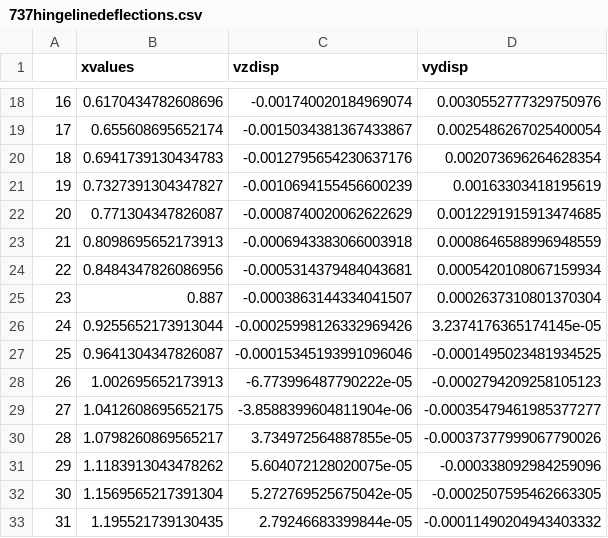
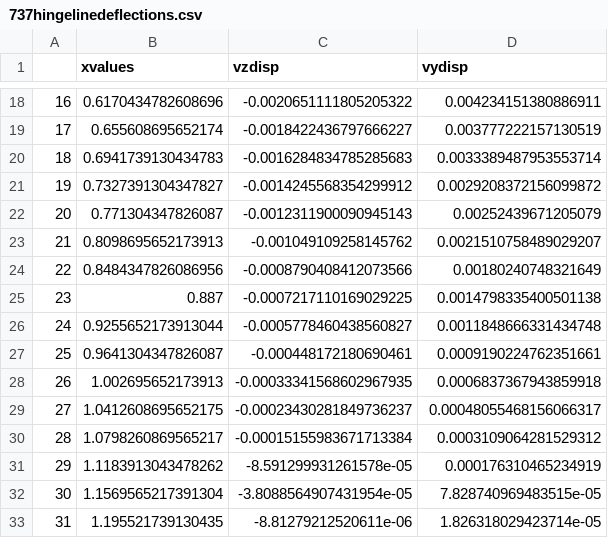
Before and after one commit to Julius-Caesar6/SVV-A34, a CSV file: FBD_Folder/737/737hingelinedeflections.csv, drawn as a sheet; only a part is shown, gaps mark what is left out; the diff covers the shown part only.

```diff
--- a/FBD_Folder/737/737hingelinedeflections.csv
+++ b/FBD_Folder/737/737hingelinedeflections.csv
@@ -18,16 +18,16 @@
-16,0.6170434782608696,-0.001740020184969074,0.0030552777329750976
-17,0.655608695652174,-0.0015034381367433867,0.0025486267025400054
-18,0.6941739130434783,-0.0012795654230637176,0.002073696264628354
-19,0.7327391304347827,-0.0010694155456600239,0.00163303418195619
-20,0.771304347826087,-0.0008740020062622629,0.0012291915913474685
-21,0.8098695652173913,-0.0006943383066003918,0.0008646588996948559
-22,0.8484347826086956,-0.0005314379484043681,0.0005420108067159934
-23,0.887,-0.0003863144334041507,0.0002637310801370304
-24,0.9255652173913044,-0.00025998126332969426,3.2374176365174145e-05
-25,0.9641304347826087,-0.00015345193991096046,-0.0001495023481934525
-26,1.002695652173913,-6.773996487790222e-05,-0.0002794209258105123
-27,1.0412608695652175,-3.8588399604811904e-06,-0.00035479461985377277
-28,1.0798260869565217,3.734972564887855e-05,-0.00037377999067790026
-29,1.1183913043478262,5.604072128020075e-05,-0.000338092984259096
-30,1.1569565217391304,5.272769525675042e-05,-0.0002507595462663305
-31,1.195521739130435,2.79246683399844e-05,-0.00011490204943403332
+16,0.6170434782608696,-0.0020651111805205322,0.004234151380886911
+17,0.655608695652174,-0.0018422436797666227,0.003777222157130519
+18,0.6941739130434783,-0.0016284834785285683,0.0033389487953553714
+19,0.7327391304347827,-0.0014245568354299912,0.0029208372156099872
+20,0.771304347826087,-0.0012311900090945143,0.00252439671205079
+21,0.8098695652173913,-0.001049109258145762,0.0021510758489029207
+22,0.8484347826086956,-0.0008790408412073566,0.00180240748321649
+23,0.887,-0.0007217110169029225,0.0014798335400501138
+24,0.9255652173913044,-0.0005778460438560827,0.0011848666331434748
+25,0.9641304347826087,-0.000448172180690461,0.0009190224762351661
+26,1.002695652173913,-0.00033341568602967935,0.0006837367943859918
+27,1.0412608695652175,-0.00023430281849736237,0.00048055468156066317
+28,1.0798260869565217,-0.00015155983671713384,0.0003109064281529312
+29,1.1183913043478262,-8.591299931261578e-05,0.000176310465234919
+30,1.1569565217391304,-3.8088564907431954e-05,7.828740969483515e-05
+31,1.195521739130435,-8.81279212520611e-06,1.826318029423714e-05
```
Also changed, not shown: 108 edited cells elsewhere in this file, 2 other files.
